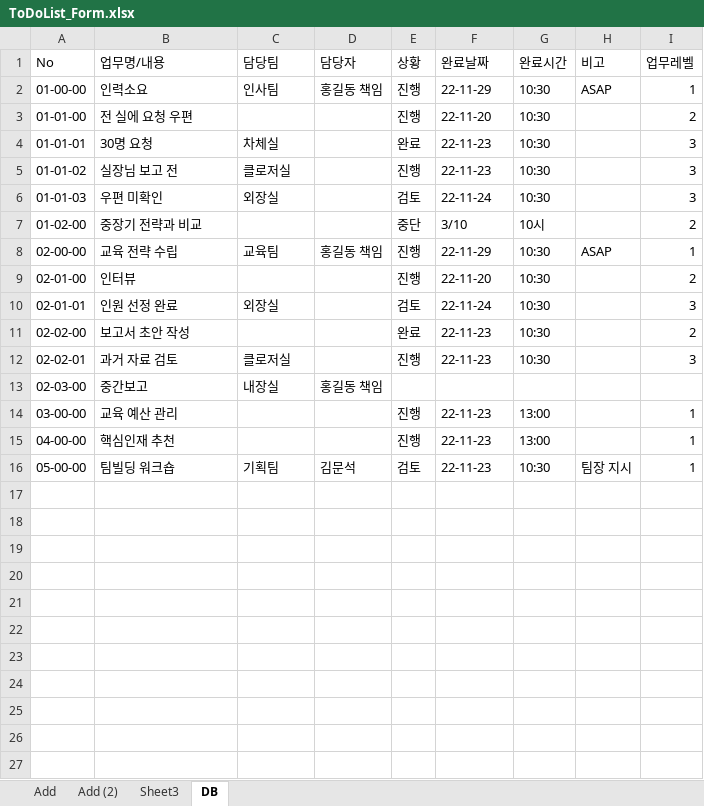
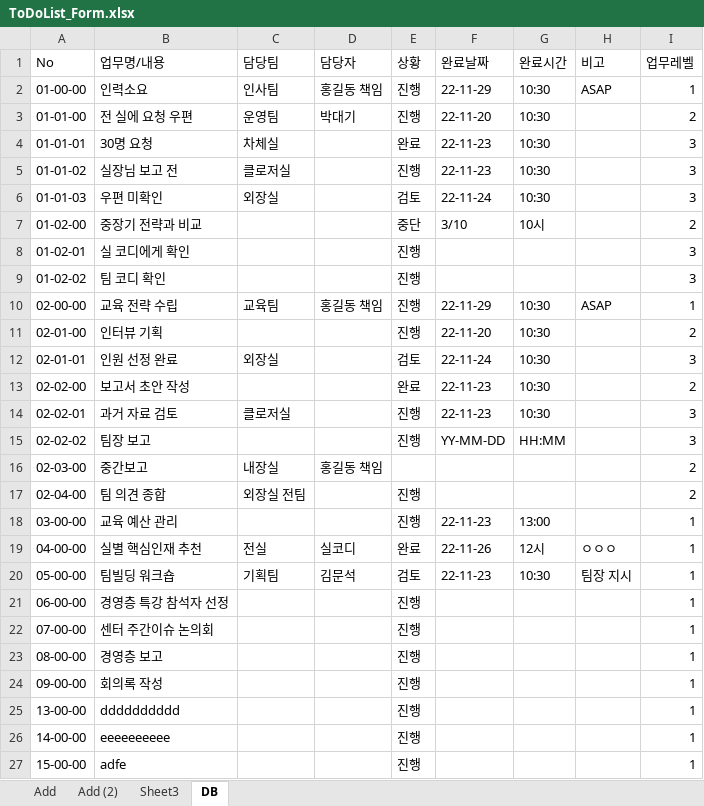
Before and after one commit to Nes0123/ToDoList, an Excel workbook: ToDoList_Form.xlsx, sheet DB, drawn as a sheet; values as stored, in another font and other column widths than the file's, no borders; addresses are those after the commit; the diff names each change by its address in the sheet, - before the commit and + after, or states it on an @@ line.

```diff
--- a/ToDoList_Form.xlsx (sheet DB)
+++ b/ToDoList_Form.xlsx (sheet DB)
-C3 (담당팀): (empty)
+C3 (담당팀): 운영팀
-D3 (담당자): (empty)
+D3 (담당자): 박대기
+row 8: 01-02-01 | 실 코디에게 확인 |  |  | 진행 |  |  |  | 3
+row 9: 01-02-02 | 팀 코디 확인 |  |  | 진행 |  |  |  | 3
-B11 (업무명/내용): 인터뷰
+B11 (업무명/내용): 인터뷰 기획
+row 15: 02-02-02 | 팀장 보고 |  |  | 진행 | YY-MM-DD | HH:MM |  | 3
-I16 (업무레벨): (empty)
+I16 (업무레벨): 2
+row 17: 02-04-00 | 팀 의견 종합 | 외장실 전팀 |  | 진행 |  |  |  | 2
-B19 (업무명/내용): 핵심인재 추천
+B19 (업무명/내용): 실별 핵심인재 추천
-C19 (담당팀): (empty)
+C19 (담당팀): 전실
-D19 (담당자): (empty)
+D19 (담당자): 실코디
-E19 (상황): 진행
+E19 (상황): 완료
-F19 (완료날짜): 22-11-23
+F19 (완료날짜): 22-11-26
-G19 (완료시간): 13:00
+G19 (완료시간): 12시
-H19 (비고): (empty)
+H19 (비고): ㅇㅇㅇ
+row 21: 06-00-00 | 경영층 특강 참석자 선정 |  |  | 진행 |  |  |  | 1
+row 22: 07-00-00 | 센터 주간이슈 논의회 |  |  | 진행 |  |  |  | 1
+row 23: 08-00-00 | 경영층 보고 |  |  | 진행 |  |  |  | 1
+row 24: 09-00-00 | 회의록 작성 |  |  | 진행 |  |  |  | 1
+row 25: 13-00-00 | dddddddddd |  |  | 진행 |  |  |  | 1
+row 26: 14-00-00 | eeeeeeeeee |  |  | 진행 |  |  |  | 1
+row 27: 15-00-00 | adfe |  |  | 진행 |  |  |  | 1
```
Also changed, not shown: test.xlsx, 4 other files.
